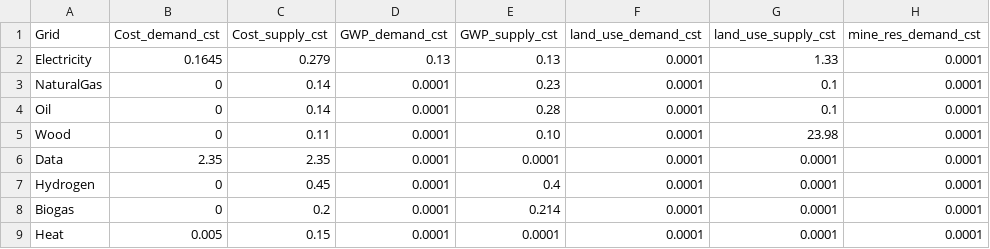
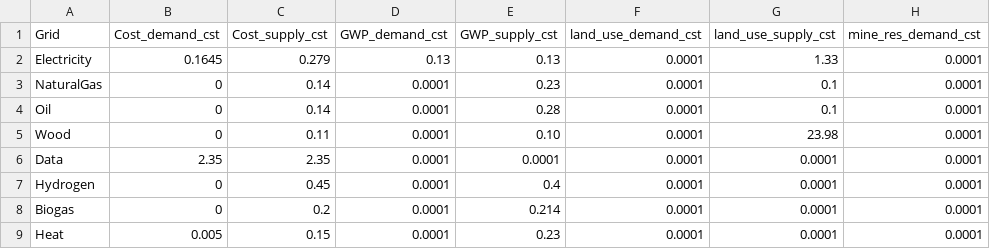
Before and after one commit to IPESE/REHO, a CSV file: data/parameters/grids.csv, drawn as a sheet; only a part is shown; the diff names each change by its address in the sheet, - before the commit and + after, or states it on an @@ line.

```diff
--- a/data/parameters/grids.csv
+++ b/data/parameters/grids.csv
-E9 (GWP_supply_cst): 0.0001
+E9 (GWP_supply_cst): 0.23
```
Also changed, not shown: data/parameters/building_units.csv, data/parameters/district_units.csv, 13 other files.
